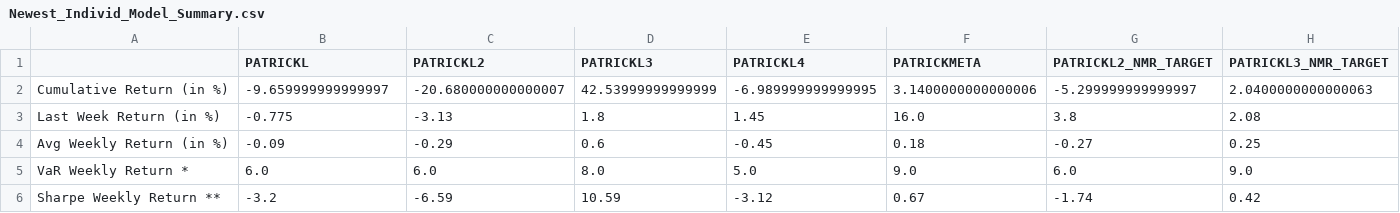
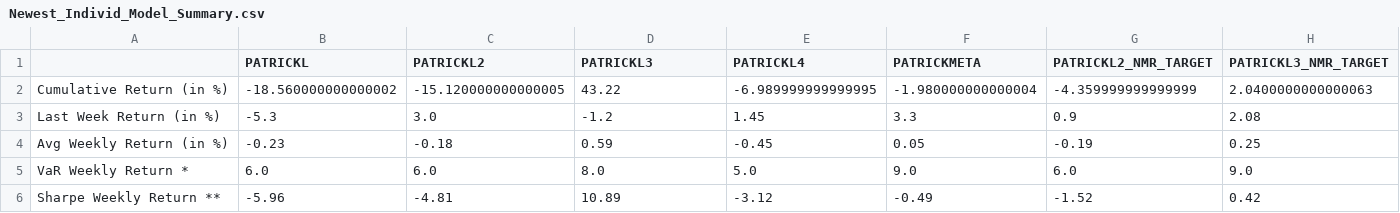
Before and after one commit to ptlorenz/hyphy-capital.com, a CSV file: Newest_Individ_Model_Summary.csv, drawn as a sheet.

Commit message:
Numerai Round 328 Update

```diff
--- a/Newest_Individ_Model_Summary.csv
+++ b/Newest_Individ_Model_Summary.csv
@@ -1,6 +1,6 @@
 ,PATRICKL,PATRICKL2,PATRICKL3,PATRICKL4,PATRICKMETA,PATRICKL2_NMR_TARGET,PATRICKL3_NMR_TARGET
-Cumulative Return (in %),-9.659999999999997,-20.680000000000007,42.53999999999999,-6.989999999999995,3.1400000000000006,-5.299999999999997,2.0400000000000063
-Last Week Return (in %),-0.775,-3.13,1.8,1.45,16.0,3.8,2.08
-Avg Weekly Return (in %),-0.09,-0.29,0.6,-0.45,0.18,-0.27,0.25
+Cumulative Return (in %),-18.560000000000002,-15.120000000000005,43.22,-6.989999999999995,-1.980000000000004,-4.359999999999999,2.0400000000000063
+Last Week Return (in %),-5.3,3.0,-1.2,1.45,3.3,0.9,2.08
+Avg Weekly Return (in %),-0.23,-0.18,0.59,-0.45,0.05,-0.19,0.25
 VaR Weekly Return *,6.0,6.0,8.0,5.0,9.0,6.0,9.0
-Sharpe Weekly Return **,-3.2,-6.59,10.59,-3.12,0.67,-1.74,0.42
+Sharpe Weekly Return **,-5.96,-4.81,10.89,-3.12,-0.49,-1.52,0.42
```
